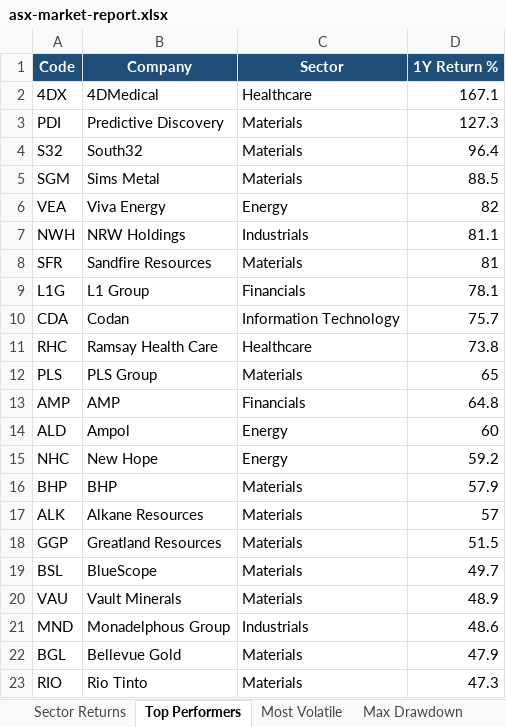
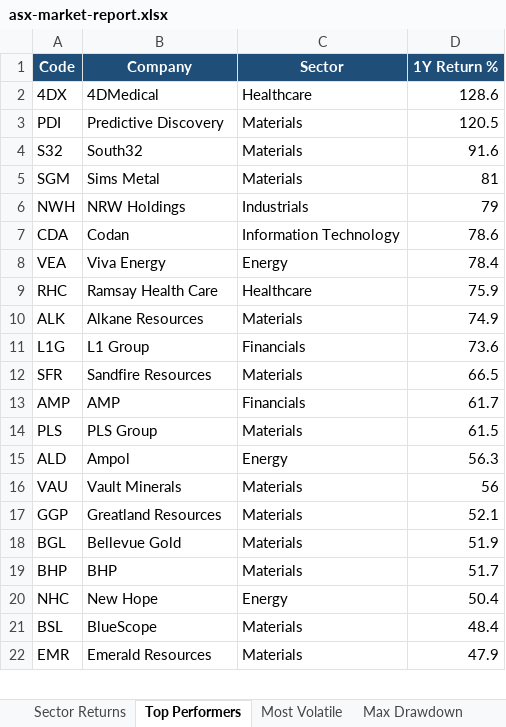
Before and after one commit to anurag7171/asx-market-analytics, an Excel workbook: reports/asx-market-report.xlsx, sheet Top Performers, drawn as a sheet; only a part is shown; values as stored, in another font and other column widths than the file's, no borders; conditional formats not drawn; removed rows and columns are numbered as before the commit, all else as after; the diff covers the shown part only; the diff names each change by its address in the sheet, - before the commit and + after, or states it on an @@ line.

```diff
--- a/reports/asx-market-report.xlsx (sheet Top Performers)
+++ b/reports/asx-market-report.xlsx (sheet Top Performers)
-D2 (1Y Return %): 167.1
+D2 (1Y Return %): 128.6
-D3 (1Y Return %): 127.3
+D3 (1Y Return %): 120.5
-D4 (1Y Return %): 96.4
+D4 (1Y Return %): 91.6
-D5 (1Y Return %): 88.5
+D5 (1Y Return %): 81
-row 6: VEA | Viva Energy | Energy | 82
-D6 (1Y Return %): 81.1
+D6 (1Y Return %): 79
-row 8: SFR | Sandfire Resources | Materials | 81
-row 9: L1G | L1 Group | Financials | 78.1
-D7 (1Y Return %): 75.7
+D7 (1Y Return %): 78.6
+row 8: VEA | Viva Energy | Energy | 78.4
-D9 (1Y Return %): 73.8
+D9 (1Y Return %): 75.9
-row 12: PLS | PLS Group | Materials | 65
+row 10: ALK | Alkane Resources | Materials | 74.9
+row 11: L1G | L1 Group | Financials | 73.6
+row 12: SFR | Sandfire Resources | Materials | 66.5
-D13 (1Y Return %): 64.8
+D13 (1Y Return %): 61.7
+row 14: PLS | PLS Group | Materials | 61.5
-D15 (1Y Return %): 60
+D15 (1Y Return %): 56.3
-row 15: NHC | New Hope | Energy | 59.2
-row 16: BHP | BHP | Materials | 57.9
-row 17: ALK | Alkane Resources | Materials | 57
+row 16: VAU | Vault Minerals | Materials | 56
-D17 (1Y Return %): 51.5
+D17 (1Y Return %): 52.1
+row 18: BGL | Bellevue Gold | Materials | 51.9
+row 19: BHP | BHP | Materials | 51.7
+row 20: NHC | New Hope | Energy | 50.4
-D21 (1Y Return %): 49.7
+D21 (1Y Return %): 48.4
-row 20: VAU | Vault Minerals | Materials | 48.9
-row 21: MND | Monadelphous Group | Industrials | 48.6
-A22 (Code): BGL
+A22 (Code): EMR
-B22 (Company): Bellevue Gold
+B22 (Company): Emerald Resources
-row 23: RIO | Rio Tinto | Materials | 47.3
```
Also changed, not shown: 3 added rows, 2 removed rows and 1 edited cell elsewhere in this sheet, sheet Most Volatile, sheet Sector Returns, sheet Max Drawdown, sheet Sector Turnover, 2 other files.
